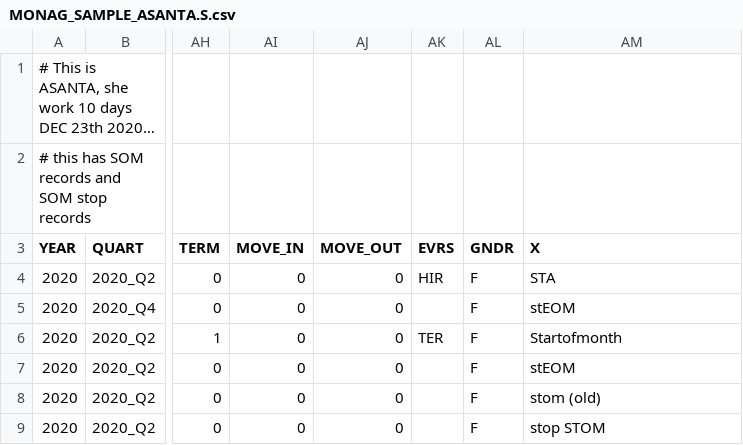
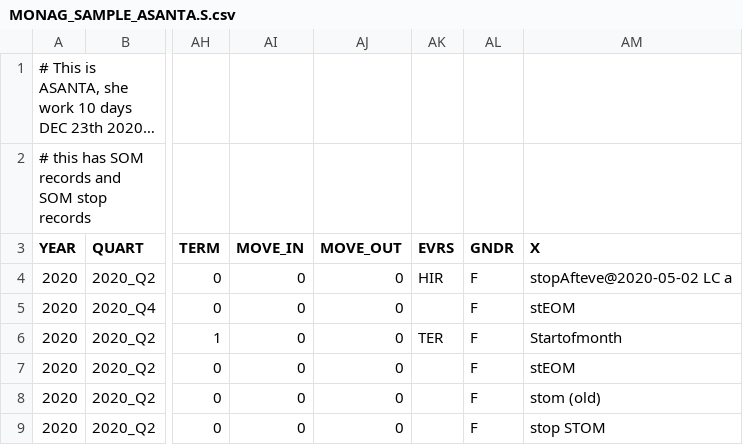
Before and after one commit to jfseb/data_gen_dated_events, a CSV file: input/MONAG_SAMPLE_ASANTA.S.csv, drawn as a sheet; only a part is shown, gaps mark what is left out; long unchanged cells end in …; the diff names each change by its address in the sheet, - before the commit and + after, or states it on an @@ line.

```diff
--- a/input/MONAG_SAMPLE_ASANTA.S.csv
+++ b/input/MONAG_SAMPLE_ASANTA.S.csv
-AM4 (X): STA
+AM4 (X): stopAfteve@2020-05-02 LC a
```
Also changed, not shown: MONAG_0150_000003.S.C.csv, RANGE_0150_000003.C.csv, 5 other files.
